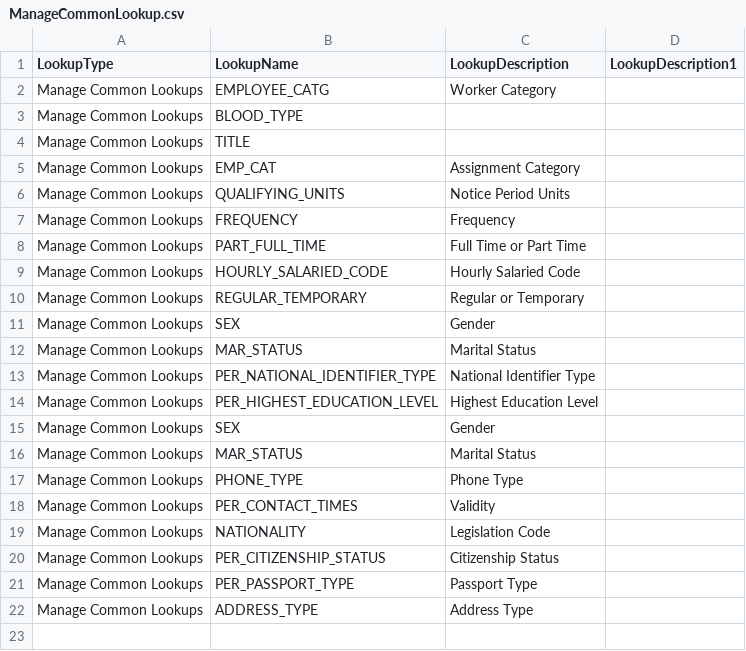
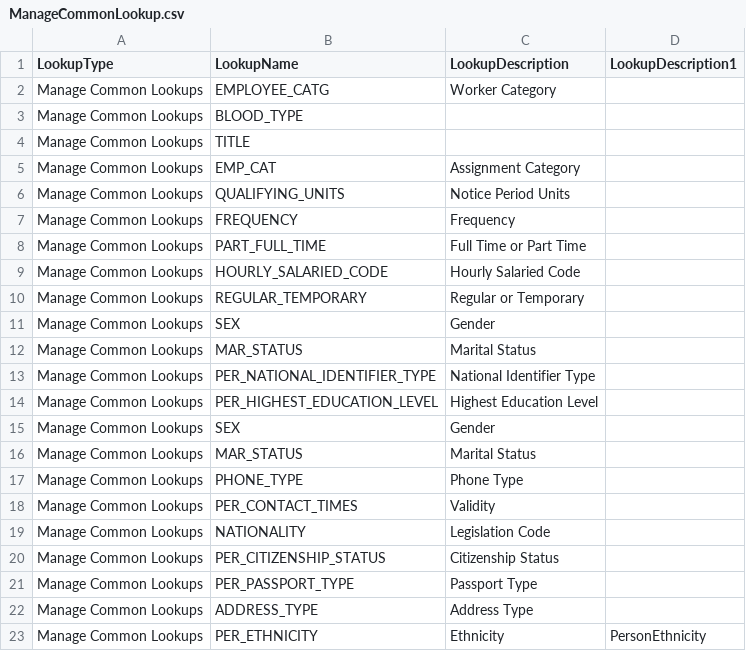
Before and after one commit to mytechsys/hcm-integrations, a CSV file: HCM/ManageCommonLookup/ManageCommonLookup.csv, drawn as a sheet; the diff names each change by its address in the sheet, - before the commit and + after, or states it on an @@ line.

```diff
--- a/HCM/ManageCommonLookup/ManageCommonLookup.csv
+++ b/HCM/ManageCommonLookup/ManageCommonLookup.csv
+row 23: Manage Common Lookups | PER_ETHNICITY | Ethnicity | PersonEthnicity
```
Also changed, not shown: 11 other files.
